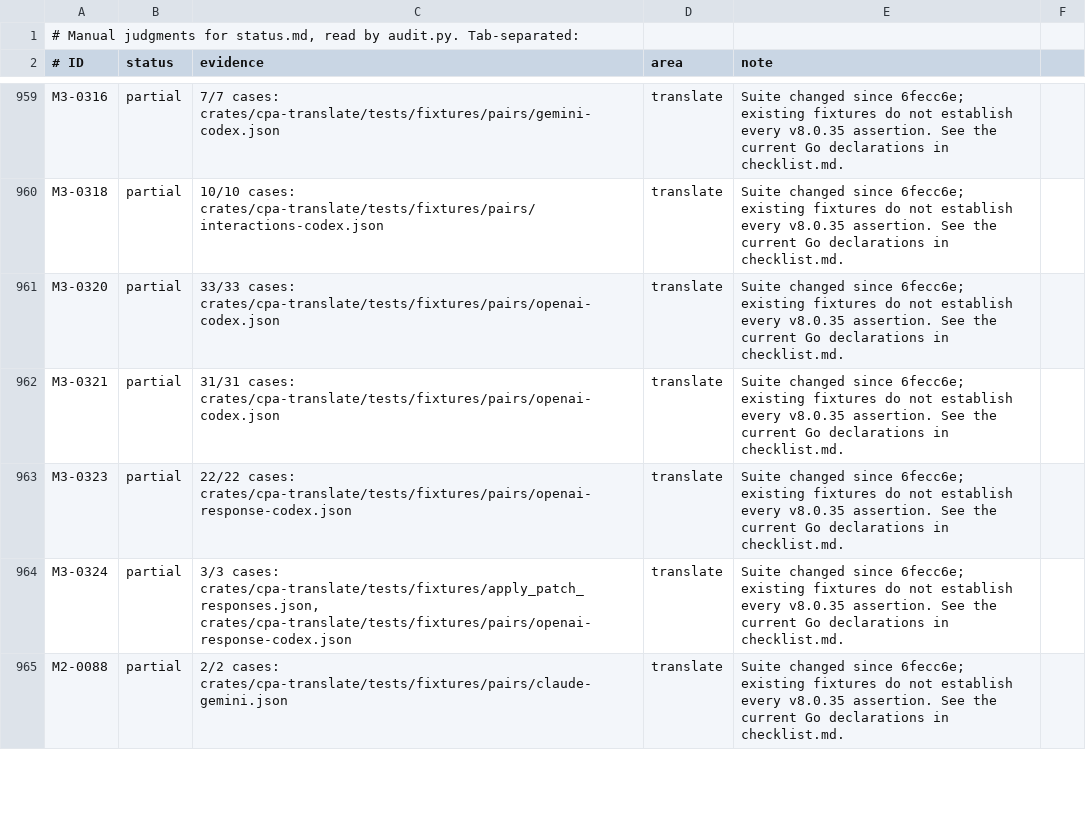
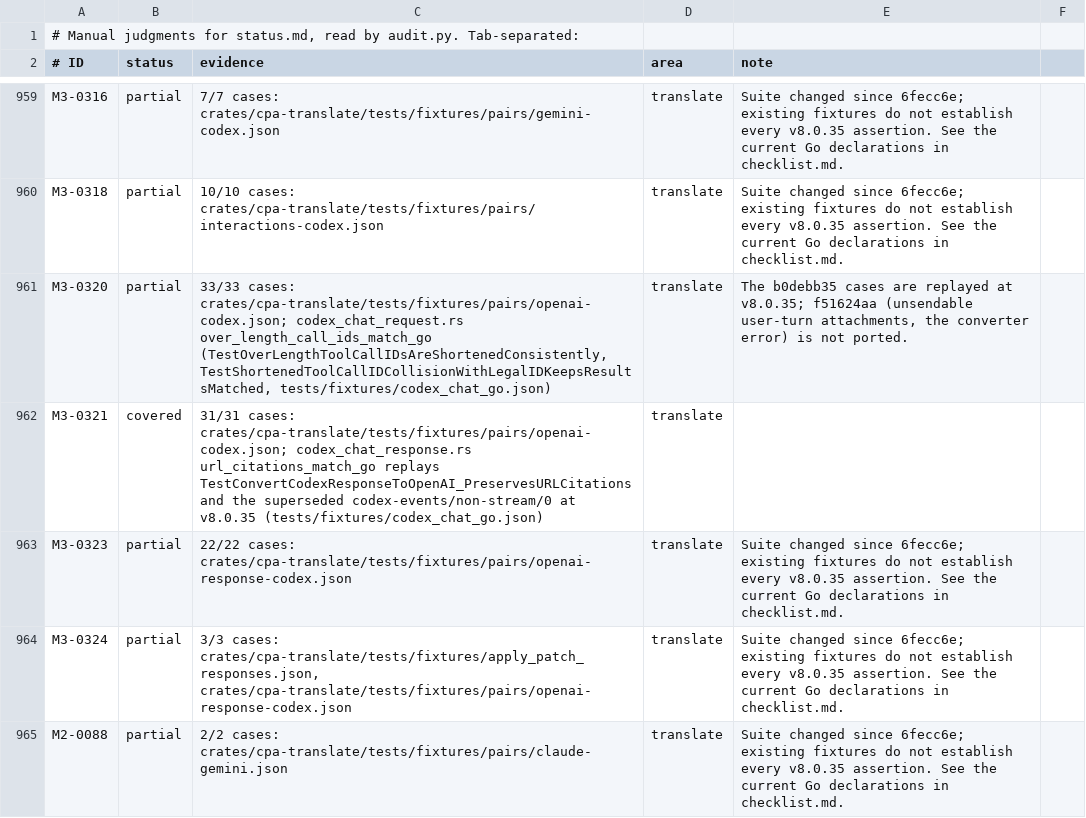
Before and after one commit to DarkEden-coding/sub-api-proxy, a TSV file: docs/parity-audit/manual.tsv, drawn as a sheet; only a part is shown, gaps mark what is left out.

Commit message:
Codex Chat Completions tool call IDs and URL citations at Go v8.0.35 (b0debb35, 16d98881) (#129)
* Codex Chat Completions tool call IDs and URL citations at Go v8.0.35 (b0debb35, 16d98881)

Over-length tool call IDs are shortened to Codex's 64-byte limit with Go's
SHA-256 suffix and collision walk. URL citations reach Chat Completions
clients, stream and non-stream, with Go's rune offsets and de-duplication;
the non-stream content now joins every output_text part. A targeted Go
golden recorded at v8.0.35 replays both; the one pair fixture 16d98881
changes is listed as superseded.

Co-authored-by: Amp <amp@ampcode.com>
Amp-Thread-ID: https://ampcode.com/threads/T-01a15a6b-dbe7-72db-ac65-6b896ff6e21e

* Parity notes for b0debb35 and 16d98881

Co-authored-by: Amp <amp@ampcode.com>
Amp-Thread-ID: https://ampcode.com/threads/T-01a15a6b-dbe7-72db-ac65-6b896ff6e21e

* Regenerate the parity audit

Amp-Thread-ID: https://ampcode.com/threads/T-01a15a6b-dbe7-72db-ac65-6b896ff6e21e
Co-authored-by: Amp <amp@ampcode.com>

* Codex chat: ForEach annotation entries; hash a long call ID once

Annotation arrays are collected with Res::each, as Go's codexAnnotationResults
uses ForEach, so a malformed array stops where Go stops (recorded line added
to the v8.0.35 golden). The call ID collision walk hashes the original ID once
and feeds each attempt only its _N suffix, so occupied candidates cost linear
work; output bytes and candidate order are unchanged.

Amp-Thread-ID: https://ampcode.com/threads/T-01a15a6b-dbe7-72db-ac65-6b896ff6e21e
Co-authored-by: Amp <amp@ampcode.com>

* Regenerate the parity audit

Amp-Thread-ID: https://ampcode.com/threads/T-01a15a6b-dbe7-72db-ac65-6b896ff6e21e
Co-authored-by: Amp <amp@ampcode.com>

---------

Co-authored-by: Amp <amp@ampcode.com>

```diff
--- a/docs/parity-audit/manual.tsv
+++ b/docs/parity-audit/manual.tsv
@@ -960,4 +960,4 @@ M3-0316	partial	7/7 cases: crates/cpa-translate/tests/fixtures/pairs/gemini-code
 M3-0318	partial	10/10 cases: crates/cpa-translate/tests/fixtures/pairs/interactions-codex.json	translate	Suite changed since 6fecc6e; existing fixtures do not establish every v8.0.35 assertion. See the current Go declarations in checklist.md.
-M3-0320	partial	33/33 cases: crates/cpa-translate/tests/fixtures/pairs/openai-codex.json	translate	Suite changed since 6fecc6e; existing fixtures do not establish every v8.0.35 assertion. See the current Go declarations in checklist.md.
-M3-0321	partial	31/31 cases: crates/cpa-translate/tests/fixtures/pairs/openai-codex.json	translate	Suite changed since 6fecc6e; existing fixtures do not establish every v8.0.35 assertion. See the current Go declarations in checklist.md.
+M3-0320	partial	33/33 cases: crates/cpa-translate/tests/fixtures/pairs/openai-codex.json; codex_chat_request.rs over_length_call_ids_match_go (TestOverLengthToolCallIDsAreShortenedConsistently, TestShortenedToolCallIDCollisionWithLegalIDKeepsResultsMatched, tests/fixtures/codex_chat_go.json)	translate	The b0debb35 cases are replayed at v8.0.35; f51624aa (unsendable user-turn attachments, the converter error) is not ported.
+M3-0321	covered	31/31 cases: crates/cpa-translate/tests/fixtures/pairs/openai-codex.json; codex_chat_response.rs url_citations_match_go replays TestConvertCodexResponseToOpenAI_PreservesURLCitations and the superseded codex-events/non-stream/0 at v8.0.35 (tests/fixtures/codex_chat_go.json)	translate	
 M3-0323	partial	22/22 cases: crates/cpa-translate/tests/fixtures/pairs/openai-response-codex.json	translate	Suite changed since 6fecc6e; existing fixtures do not establish every v8.0.35 assertion. See the current Go declarations in checklist.md.
```
Also changed, not shown: 10 other files.
